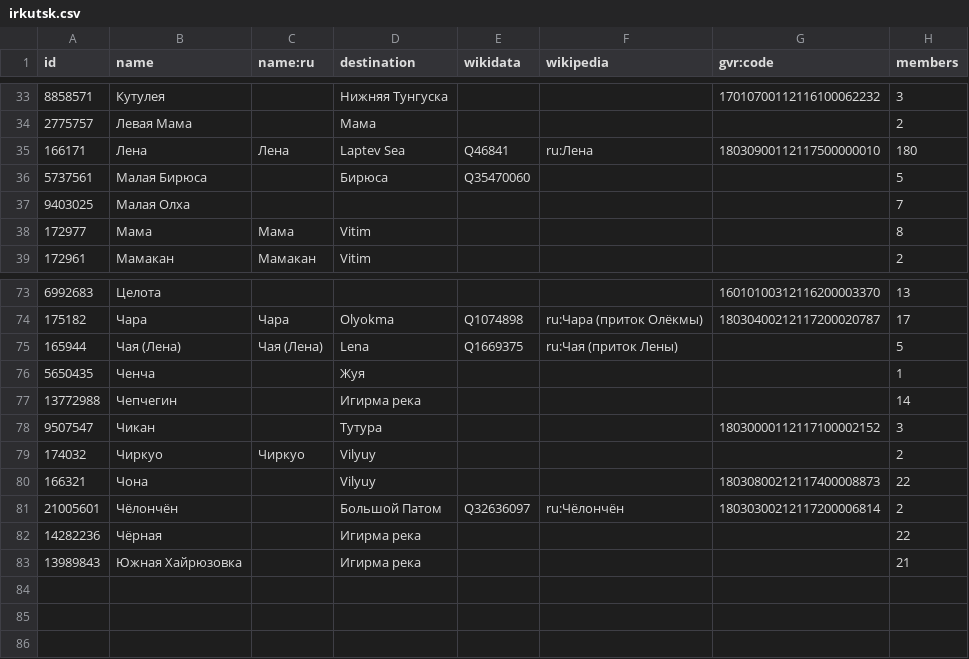
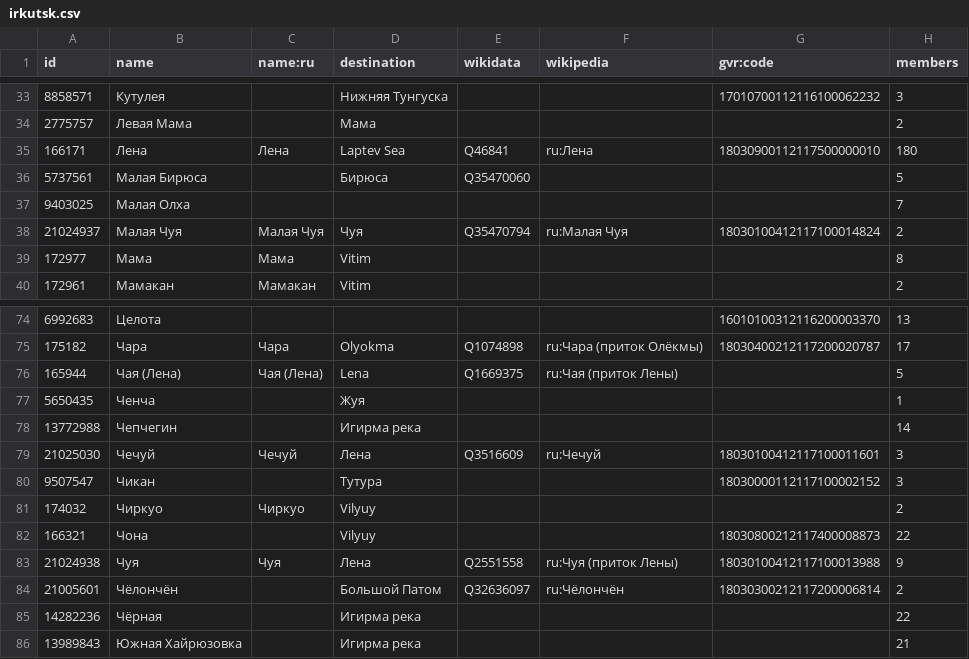
Before and after one commit to sikmir/osm-rivers, a CSV file: irkutsk.csv, drawn as a sheet; only a part is shown, gaps mark what is left out; the diff names each change by its address in the sheet, - before the commit and + after, or states it on an @@ line.

```diff
--- a/irkutsk.csv
+++ b/irkutsk.csv
+row 38: 21024937 | Малая Чуя | Малая Чуя | Чуя | Q35470794 | ru:Малая Чуя | 18030100412117100014824 | 2
+row 79: 21025030 | Чечуй | Чечуй | Лена | Q3516609 | ru:Чечуй | 18030100412117100011601 | 3
+row 83: 21024938 | Чуя | Чуя | Лена | Q2551558 | ru:Чуя (приток Лены) | 18030100412117100013988 | 9
```
Also changed, not shown: buryatia.csv, index.csv, 14 other files.
